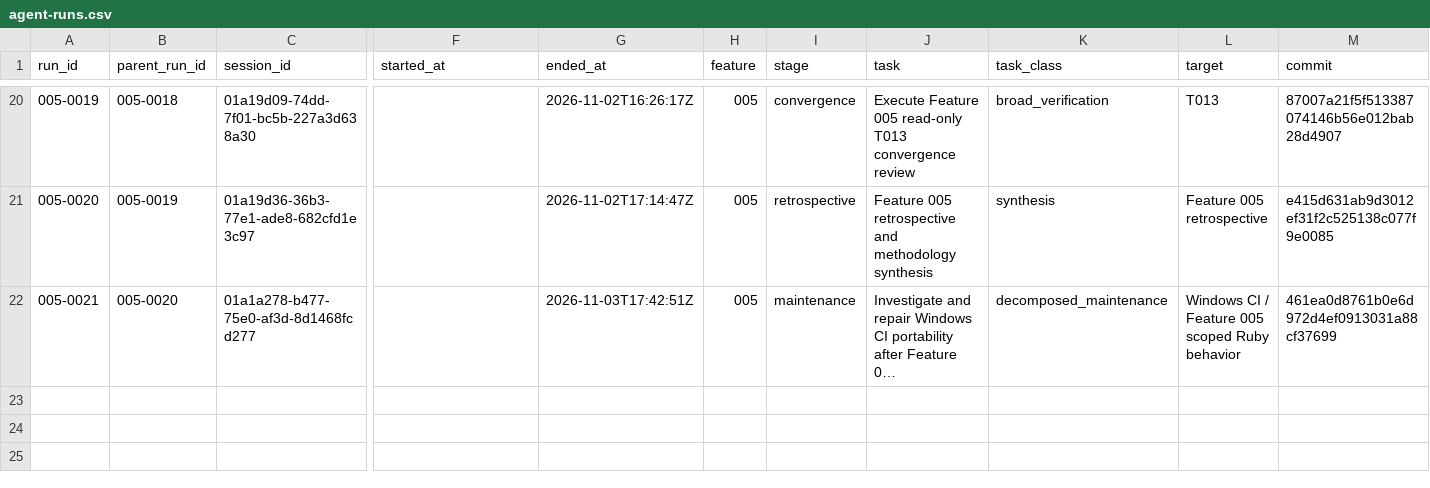
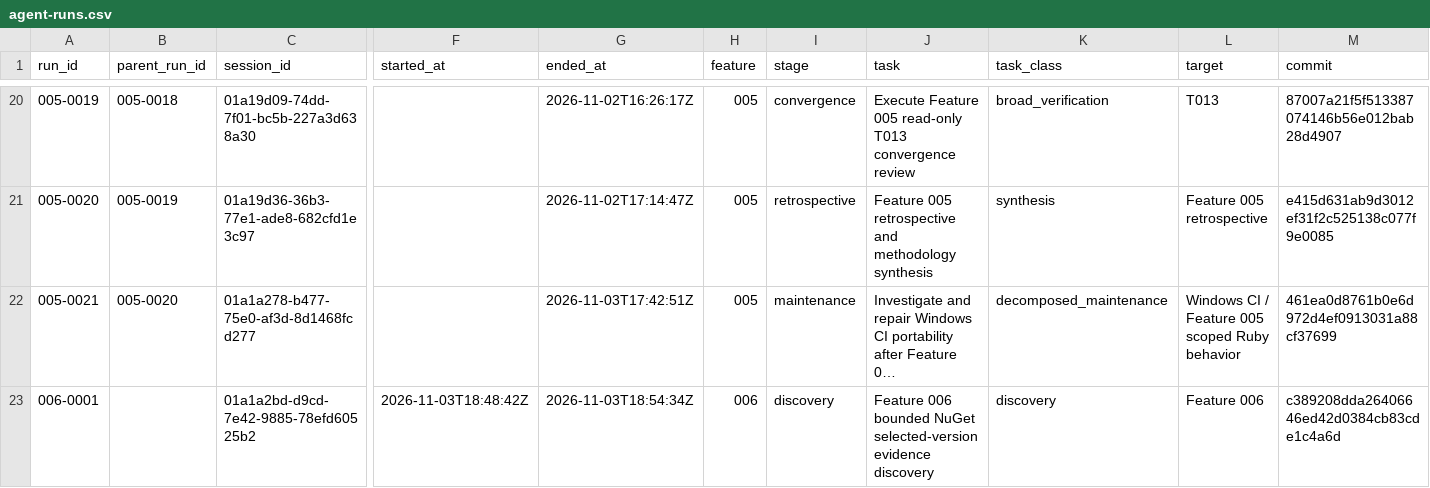
Before and after one commit to DSACMS/libyears, a CSV file: observations/agent-runs.csv, drawn as a sheet; only a part is shown, gaps mark what is left out; long unchanged cells end in …; rows hold the shown columns only; the diff names each change by its address in the sheet, - before the commit and + after, or states it on an @@ line.

Commit message:
docs(nuget): reconcile product decisions and draft specification
Record run 006-0001 with authorized human status evidence. Preserve earlier ledger bytes and reconcile H1-H4 in discovery and the roadmap.

Draft the lock-only supplied-evidence product contract with 36 acceptance criteria. Leave approval to independent specification review; no planning or implementation.

SDD: 006-nuget-selected-evidence

```diff
--- a/observations/agent-runs.csv
+++ b/observations/agent-runs.csv
+row 23: 006-0001 |  | 01a1a2bd-d9cd-7e42-9885-78efd60525b2 | 2026-11-03T18:48:42Z | 2026-11-03T18:54:34Z | 006 | discovery | Feature 006 bounded NuGet selected-version evidence discovery | discovery | Feature 006 | c389208dda26406646ed42d0384cb83cde1c4a6d
```
Also changed, not shown: 3 other files.
